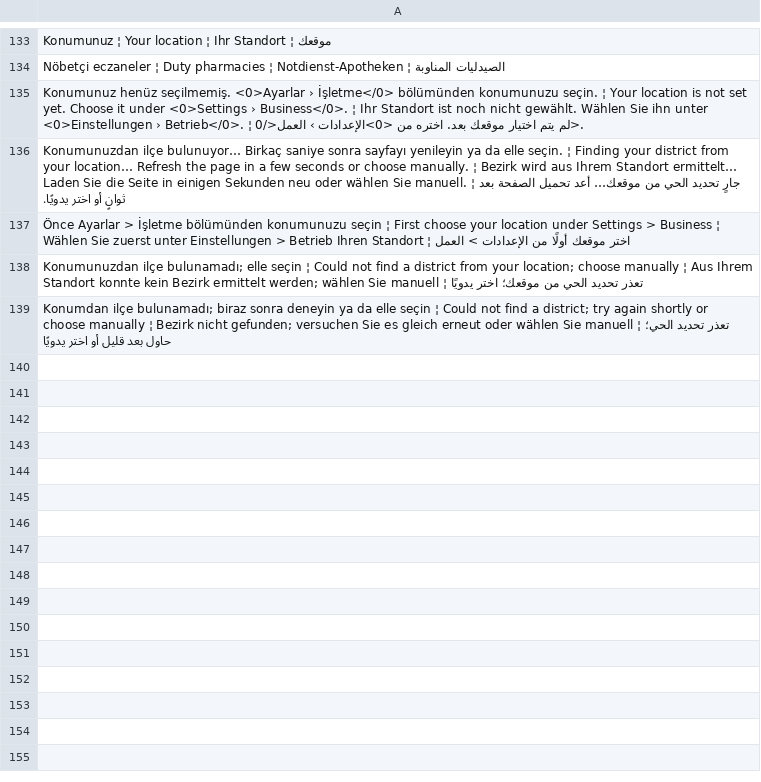
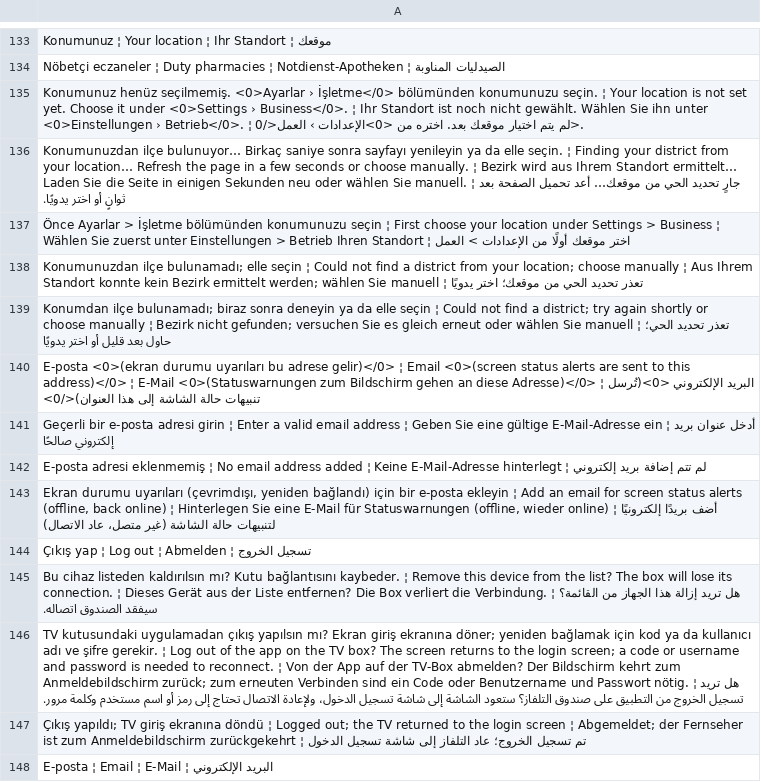
Before and after one commit to ooemir23/screenpano.com, a TSV file: tools/i18n/panel-8.tsv, drawn as a sheet; only a part is shown, gaps mark what is left out; the diff names each change by its address in the sheet, - before the commit and + after, or states it on an @@ line.

```diff
--- a/tools/i18n/panel-8.tsv
+++ b/tools/i18n/panel-8.tsv
+row 140: E-posta <0>(ekran durumu uyarıları bu adrese gelir)</0> ¦ Email <0>(screen status alerts are sent to this address)</0> ¦ E-Mail <0>(Statuswarnungen zum Bildschirm gehen an diese Adresse)</0> ¦ البريد الإلكتروني <0>(تُرسل تنبيهات حالة الشاشة إلى هذا العنوان)</0>
+row 141: Geçerli bir e-posta adresi girin ¦ Enter a valid email address ¦ Geben Sie eine gültige E-Mail-Adresse ein ¦ أدخل عنوان بريد إلكتروني صالحًا
+row 142: E-posta adresi eklenmemiş ¦ No email address added ¦ Keine E-Mail-Adresse hinterlegt ¦ لم تتم إضافة بريد إلكتروني
+row 143: Ekran durumu uyarıları (çevrimdışı, yeniden bağlandı) için bir e-posta ekleyin ¦ Add an email for screen status alerts (offline, back online) ¦ Hinterlegen Sie eine E-Mail für Statuswarnungen (offline, wieder online) ¦ أضف بريدًا إلكترونيًا لتنبيهات حالة الشاشة (غير متصل، عاد الاتصال)
+row 144: Çıkış yap ¦ Log out ¦ Abmelden ¦ تسجيل الخروج
+row 145: Bu cihaz listeden kaldırılsın mı? Kutu bağlantısını kaybeder. ¦ Remove this device from the list? The box will lose its connection. ¦ Dieses Gerät aus der Liste entfernen? Die Box verliert die Verbindung. ¦ هل تريد إزالة هذا الجهاز من القائمة؟ سيفقد الصندوق اتصاله.
+row 146: TV kutusundaki uygulamadan çıkış yapılsın mı? Ekran giriş ekranına döner; yeniden bağlamak için kod ya da kullanıcı adı ve şifre gerekir. ¦ Log out of the app on the TV box? The screen returns to the login screen; a code or username and password is needed to reconnect. ¦ Von der App auf der TV-Box abmelden? Der Bildschirm kehrt zum Anmeldebildschirm zurück; zum erneuten Verbinden sind ein Code oder Benutzername und Passwort nötig. ¦ هل تريد تسجيل الخروج من التطبيق على صندوق التلفاز؟ ستعود الشاشة إلى شاشة تسجيل الدخول، ولإعادة الاتصال تحتاج إلى رمز أو اسم مستخدم وكلمة مرور.
+row 147: Çıkış yapıldı; TV giriş ekranına döndü ¦ Logged out; the TV returned to the login screen ¦ Abgemeldet; der Fernseher ist zum Anmeldebildschirm zurückgekehrt ¦ تم تسجيل الخروج؛ عاد التلفاز إلى شاشة تسجيل الدخول
+row 148: E-posta ¦ Email ¦ E-Mail ¦ البريد الإلكتروني
```
Also changed, not shown: 9 other files.
